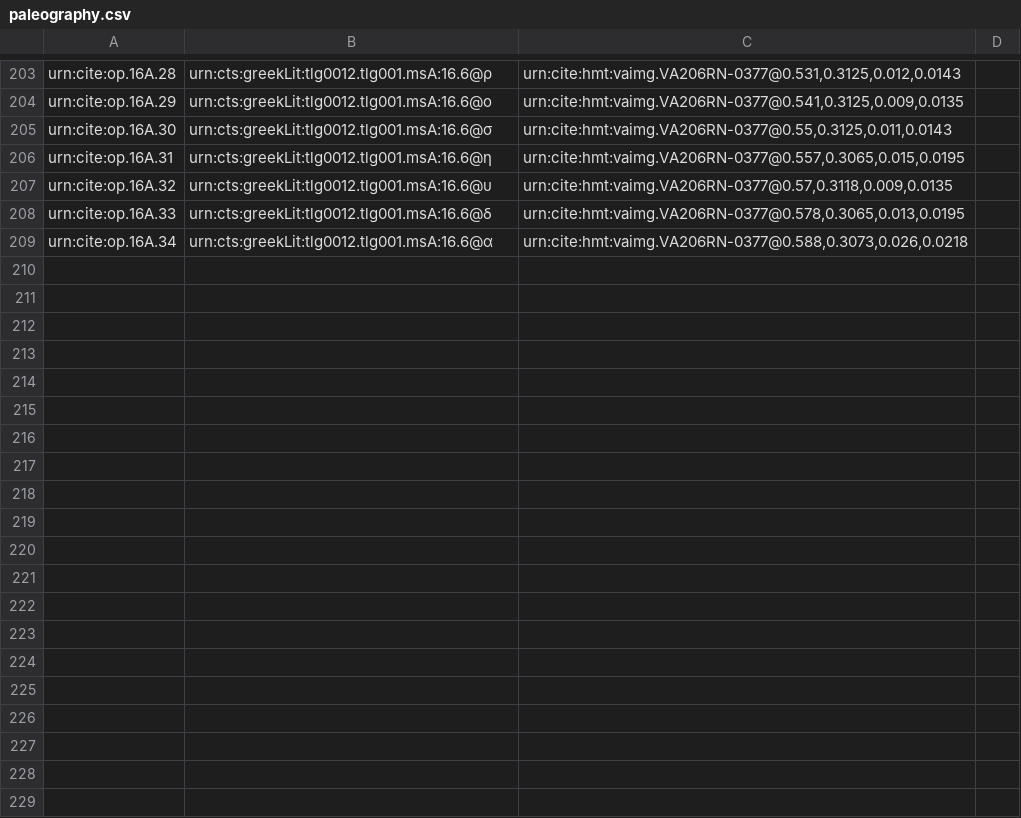
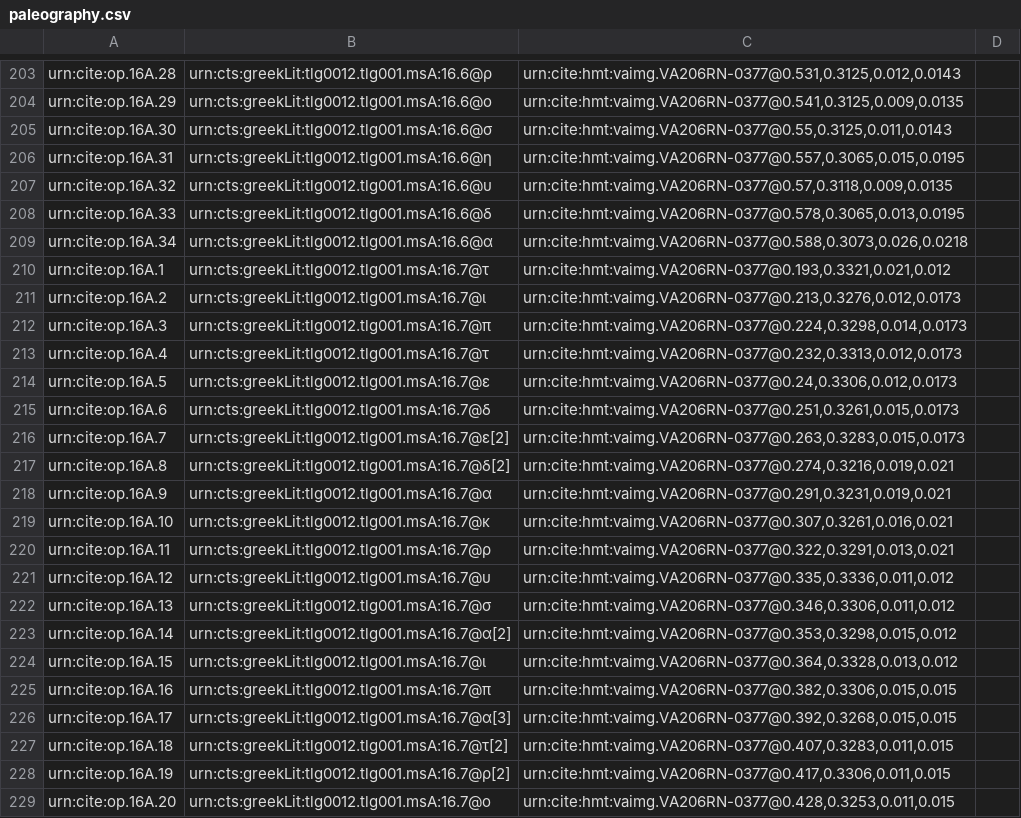
Before and after one commit to hmteditors/furman, a CSV file: TeamA/collections/paleography.csv, drawn as a sheet; only a part is shown, gaps mark what is left out; the diff covers the shown part only.

Commit message:
Update paleography.csv

```diff
--- a/TeamA/collections/paleography.csv
+++ b/TeamA/collections/paleography.csv
@@ -209 +209,21 @@ urn:cite:op.16A.33,urn:cts:greekLit:tlg0012.tlg001.msA:16.6@δ,"urn:cite:hmt:vai
 urn:cite:op.16A.34,urn:cts:greekLit:tlg0012.tlg001.msA:16.6@α,"urn:cite:hmt:vaimg.VA206RN-0377@0.588,0.3073,0.026,0.0218",
+urn:cite:op.16A.1,urn:cts:greekLit:tlg0012.tlg001.msA:16.7@τ,"urn:cite:hmt:vaimg.VA206RN-0377@0.193,0.3321,0.021,0.012",
+urn:cite:op.16A.2,urn:cts:greekLit:tlg0012.tlg001.msA:16.7@ι,"urn:cite:hmt:vaimg.VA206RN-0377@0.213,0.3276,0.012,0.0173",
+urn:cite:op.16A.3,urn:cts:greekLit:tlg0012.tlg001.msA:16.7@π,"urn:cite:hmt:vaimg.VA206RN-0377@0.224,0.3298,0.014,0.0173",
+urn:cite:op.16A.4,urn:cts:greekLit:tlg0012.tlg001.msA:16.7@τ,"urn:cite:hmt:vaimg.VA206RN-0377@0.232,0.3313,0.012,0.0173",
+urn:cite:op.16A.5,urn:cts:greekLit:tlg0012.tlg001.msA:16.7@ε,"urn:cite:hmt:vaimg.VA206RN-0377@0.24,0.3306,0.012,0.0173",
+urn:cite:op.16A.6,urn:cts:greekLit:tlg0012.tlg001.msA:16.7@δ,"urn:cite:hmt:vaimg.VA206RN-0377@0.251,0.3261,0.015,0.0173",
+urn:cite:op.16A.7,urn:cts:greekLit:tlg0012.tlg001.msA:16.7@ε[2],"urn:cite:hmt:vaimg.VA206RN-0377@0.263,0.3283,0.015,0.0173",
+urn:cite:op.16A.8,urn:cts:greekLit:tlg0012.tlg001.msA:16.7@δ[2],"urn:cite:hmt:vaimg.VA206RN-0377@0.274,0.3216,0.019,0.021",
+urn:cite:op.16A.9,urn:cts:greekLit:tlg0012.tlg001.msA:16.7@α,"urn:cite:hmt:vaimg.VA206RN-0377@0.291,0.3231,0.019,0.021",
+urn:cite:op.16A.10,urn:cts:greekLit:tlg0012.tlg001.msA:16.7@κ,"urn:cite:hmt:vaimg.VA206RN-0377@0.307,0.3261,0.016,0.021",
+urn:cite:op.16A.11,urn:cts:greekLit:tlg0012.tlg001.msA:16.7@ρ,"urn:cite:hmt:vaimg.VA206RN-0377@0.322,0.3291,0.013,0.021",
+urn:cite:op.16A.12,urn:cts:greekLit:tlg0012.tlg001.msA:16.7@υ,"urn:cite:hmt:vaimg.VA206RN-0377@0.335,0.3336,0.011,0.012",
+urn:cite:op.16A.13,urn:cts:greekLit:tlg0012.tlg001.msA:16.7@σ,"urn:cite:hmt:vaimg.VA206RN-0377@0.346,0.3306,0.011,0.012",
+urn:cite:op.16A.14,urn:cts:greekLit:tlg0012.tlg001.msA:16.7@α[2],"urn:cite:hmt:vaimg.VA206RN-0377@0.353,0.3298,0.015,0.012",
+urn:cite:op.16A.15,urn:cts:greekLit:tlg0012.tlg001.msA:16.7@ι,"urn:cite:hmt:vaimg.VA206RN-0377@0.364,0.3328,0.013,0.012",
+urn:cite:op.16A.16,urn:cts:greekLit:tlg0012.tlg001.msA:16.7@π,"urn:cite:hmt:vaimg.VA206RN-0377@0.382,0.3306,0.015,0.015",
+urn:cite:op.16A.17,urn:cts:greekLit:tlg0012.tlg001.msA:16.7@α[3],"urn:cite:hmt:vaimg.VA206RN-0377@0.392,0.3268,0.015,0.015",
+urn:cite:op.16A.18,urn:cts:greekLit:tlg0012.tlg001.msA:16.7@τ[2],"urn:cite:hmt:vaimg.VA206RN-0377@0.407,0.3283,0.011,0.015",
+urn:cite:op.16A.19,urn:cts:greekLit:tlg0012.tlg001.msA:16.7@ρ[2],"urn:cite:hmt:vaimg.VA206RN-0377@0.417,0.3306,0.011,0.015",
+urn:cite:op.16A.20,urn:cts:greekLit:tlg0012.tlg001.msA:16.7@ο,"urn:cite:hmt:vaimg.VA206RN-0377@0.428,0.3253,0.011,0.015",
```
Also changed, not shown: 14 added rows elsewhere in this file.
